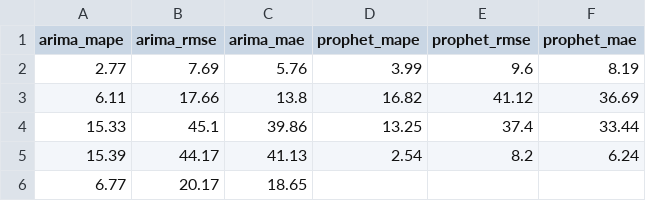
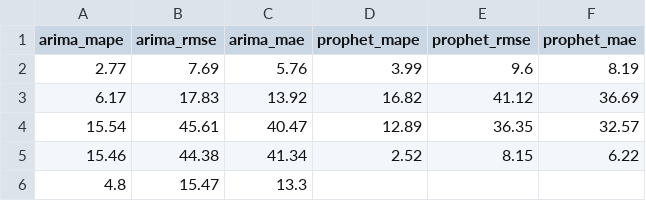
Before and after one commit to seungjoohan/stock-prediction-system, a CSV file: artifacts/AAPL_metrics.csv, drawn as a sheet.

```diff
--- a/artifacts/AAPL_metrics.csv
+++ b/artifacts/AAPL_metrics.csv
@@ -2,5 +2,5 @@ arima_mape,arima_rmse,arima_mae,prophet_mape,prophet_rmse,prophet_mae
 2.77,7.69,5.76,3.99,9.6,8.19
-6.11,17.66,13.8,16.82,41.12,36.69
-15.33,45.1,39.86,13.25,37.4,33.44
-15.39,44.17,41.13,2.54,8.2,6.24
-6.77,20.17,18.65,,,
+6.17,17.83,13.92,16.82,41.12,36.69
+15.54,45.61,40.47,12.89,36.35,32.57
+15.46,44.38,41.34,2.52,8.15,6.22
+4.8,15.47,13.3,,,
```
Also changed, not shown: artifacts/GOOG_metrics.csv, artifacts/TSLA_metrics.csv, 9 other files.
